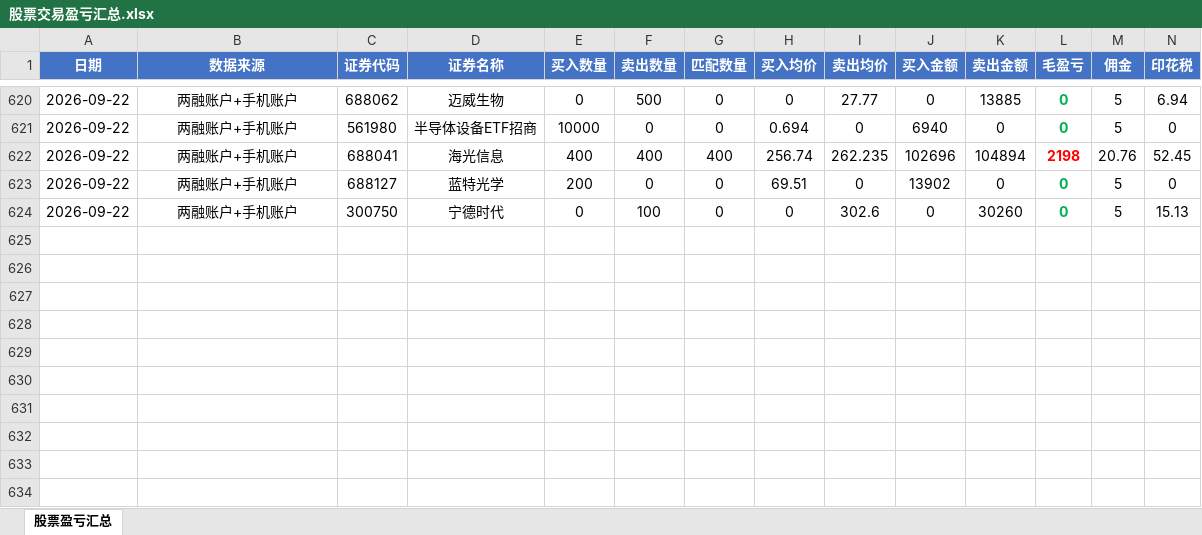
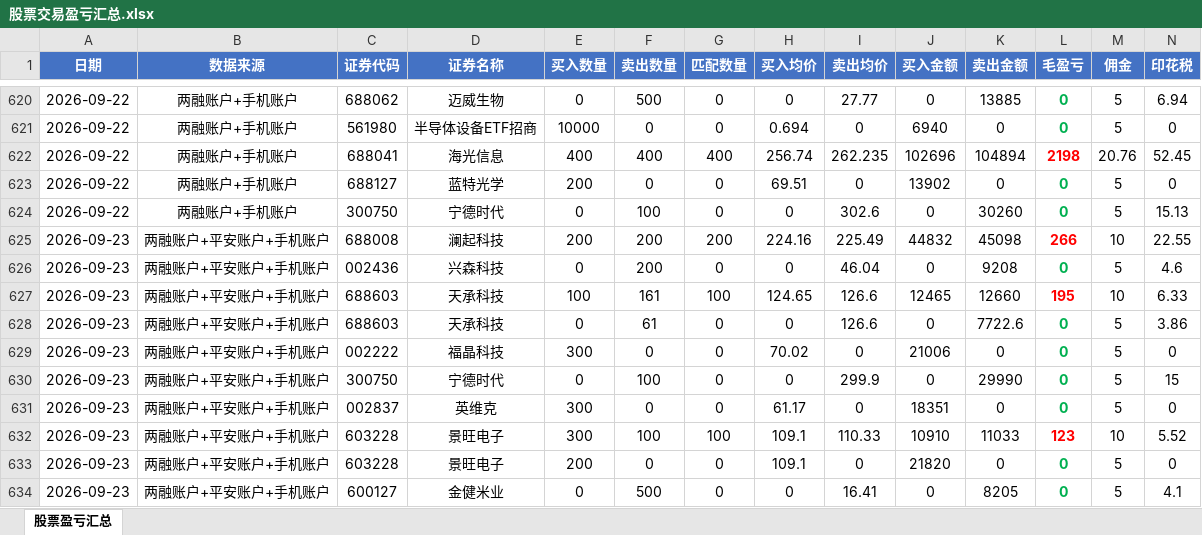
Before and after one commit to ooojedyooo/short-term-trading, an Excel workbook: 股票交易盈亏汇总.xlsx, sheet 股票盈亏汇总, drawn as a sheet; only a part is shown, gaps mark what is left out; values as stored, in another font and other column widths than the file's, no borders; rows hold the shown columns only; the diff names each change by its address in the sheet, - before the commit and + after, or states it on an @@ line.

Commit message:
feat(parser): 支持券商新终端导出格式(GBK TSV/.xls) + 日期守卫 + 修跨天脚本GBK崩溃
【新格式】2026-09-23 用户换导出终端，三渠道文件全变：
  - 扩展名 .xlsx -> .xls，且不是真Excel，是 GBK 制表符文本(TSV)
  - 列名「买卖类别」->「操作」；取值「限价买入/卖出」->「担保品买入/卖出」(两融)、证券买入(平安)、买入/卖出(手机)
  - 「成交时间」整列空白 -> 交易日期只能从文件名取

改动：
1) 新增 _read_table_any()：按文件头魔数(PK/OLE)判断真Excel vs 伪装TSV，两者都能读；旧格式(.xlsx)继续可用
2) parse_liangrong_excel：改用统一读取器；别名加「操作」->买卖类别
3) parse_pingan_excel：改用统一读取器
4) get_source_from_filename：改为优先认文件名渠道词(平安/手机/两融)，扩展名仅兜底
   —— 否则「20260923_手机.xls」会被误判成两融账户
5) extract_date_from_filename：新增未来日期守卫(文件名日期>今天则按笔误处理并打印警告)，
   否则同日三渠道文件会因日期不一致被拆成两组、且凭空多出一个未来交易日
6) 跨天配对分析.py：main() 补 stdout/stderr UTF-8 reconfigure
   —— 原 '↳' (U+21B3) 在 GBK 控制台崩溃，导致末尾「剩余持仓导出」被跳过

验证：新格式解析 平安2/两融5/手机4 条且来源正确；旧格式回归 两融xlsx 10&11 条、平安xls 3/3/3 条均正常。

【当日分析】2026-09-23 盈亏 +457.04
  配对：澜起200股+233.45(0.52%)、天承科技100股+178.67(1.43%,余卖61)、景旺电子100股+107.48(0.99%,余买200)
  未平仓：兴森科技卖200、宁德时代卖100、金健米业卖500、福晶科技买300、英维克买300
  月度2026-09：现有11,890.86 跨期释放6,022.93 修正后18,536.83
  年度2026：现有161,827.22 月度跨天47,737.93 年度跨月-39,622.69 修正后175,041.77
  年度跨月 -38,411.27 -> -39,622.69(-1,211.42)：福晶-731.78(池买+300@70.02抬高均价)、宁德-892.00(池卖+100摊薄)、兴森+297.03、英维克+115.34，均为池构成artifact

```diff
--- a/股票交易盈亏汇总.xlsx (sheet 股票盈亏汇总)
+++ b/股票交易盈亏汇总.xlsx (sheet 股票盈亏汇总)
+row 625: 2026-09-23 | 两融账户+平安账户+手机账户 | 688008 | 澜起科技 | 200 | 200 | 200 | 224.16 | 225.49 | 44832 | 45098 | 266 | 10 | 22.55
+row 626: 2026-09-23 | 两融账户+平安账户+手机账户 | 002436 | 兴森科技 | 0 | 200 | 0 | 0 | 46.04 | 0 | 9208 | 0 | 5 | 4.6
+row 627: 2026-09-23 | 两融账户+平安账户+手机账户 | 688603 | 天承科技 | 100 | 161 | 100 | 124.65 | 126.6 | 12465 | 12660 | 195 | 10 | 6.33
+row 628: 2026-09-23 | 两融账户+平安账户+手机账户 | 688603 | 天承科技 | 0 | 61 | 0 | 0 | 126.6 | 0 | 7722.6 | 0 | 5 | 3.86
+row 629: 2026-09-23 | 两融账户+平安账户+手机账户 | 002222 | 福晶科技 | 300 | 0 | 0 | 70.02 | 0 | 21006 | 0 | 0 | 5 | 0
+row 630: 2026-09-23 | 两融账户+平安账户+手机账户 | 300750 | 宁德时代 | 0 | 100 | 0 | 0 | 299.9 | 0 | 29990 | 0 | 5 | 15
+row 631: 2026-09-23 | 两融账户+平安账户+手机账户 | 002837 | 英维克 | 300 | 0 | 0 | 61.17 | 0 | 18351 | 0 | 0 | 5 | 0
+row 632: 2026-09-23 | 两融账户+平安账户+手机账户 | 603228 | 景旺电子 | 300 | 100 | 100 | 109.1 | 110.33 | 10910 | 11033 | 123 | 10 | 5.52
+row 633: 2026-09-23 | 两融账户+平安账户+手机账户 | 603228 | 景旺电子 | 200 | 0 | 0 | 109.1 | 0 | 21820 | 0 | 0 | 5 | 0
+row 634: 2026-09-23 | 两融账户+平安账户+手机账户 | 600127 | 金健米业 | 0 | 500 | 0 | 0 | 16.41 | 0 | 8205 | 0 | 5 | 4.1
```
Also changed, not shown: reports/剩余持仓_2026-09.xlsx, reports/剩余持仓_2026年度.xlsx, 11 other files.
